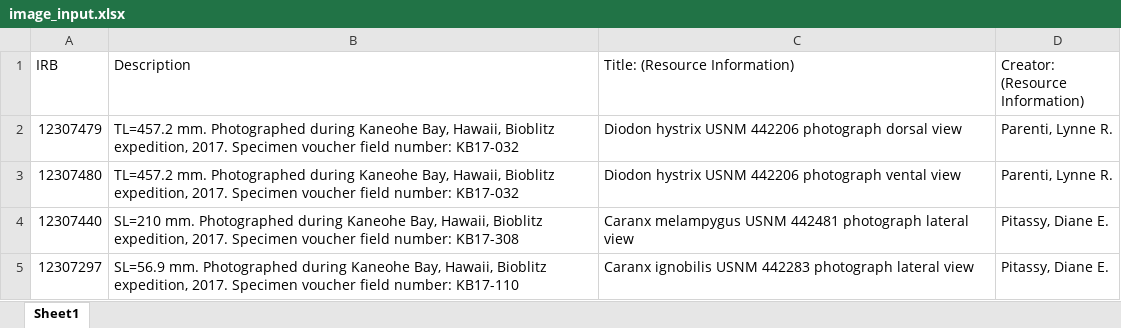
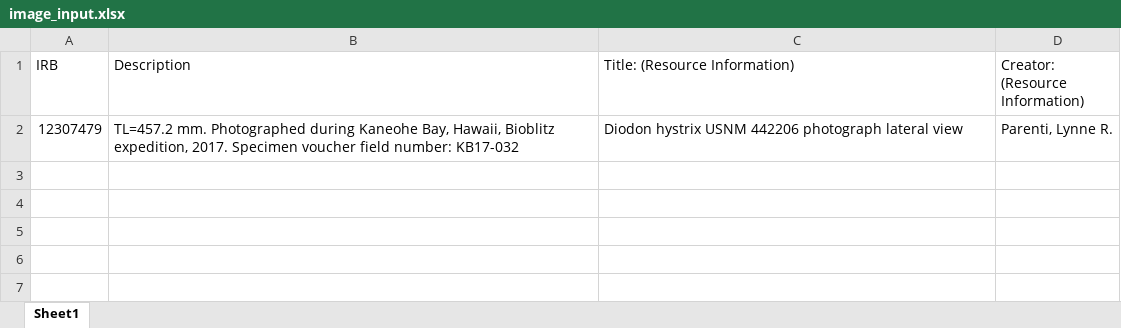
Before and after one commit to eliagbayani/EOL-connector-data-files, an Excel workbook: MarineGEO_sie/image_input.xlsx, sheet Sheet1, drawn as a sheet; values as stored, in another font and other column widths than the file's, no borders; the diff names each change by its address in the sheet, - before the commit and + after, or states it on an @@ line.

```diff
--- a/MarineGEO_sie/image_input.xlsx (sheet Sheet1)
+++ b/MarineGEO_sie/image_input.xlsx (sheet Sheet1)
-C2 (Title: (Resource Information)): …442206 photograph dorsal view
+C2 (Title: (Resource Information)): …442206 photograph lateral view
-row 3: 12307480 | TL=457.2 mm. Photographed during Kaneohe Bay, Hawaii, Bioblitz expedition, 2017. Specimen voucher field number: KB17-032 | Diodon hystrix USNM 442206 photograph vental view | Parenti, Lynne R.
-row 4: 12307440 | SL=210 mm. Photographed during Kaneohe Bay, Hawaii, Bioblitz expedition, 2017. Specimen voucher field number: KB17-308 | Caranx melampygus USNM 442481 photograph lateral view | Pitassy, Diane E.
-row 5: 12307297 | SL=56.9 mm. Photographed during Kaneohe Bay, Hawaii, Bioblitz expedition, 2017. Specimen voucher field number: KB17-110 | Caranx ignobilis USNM 442283 photograph lateral view | Pitassy, Diane E.
```
Also changed, not shown: 1 other file.
